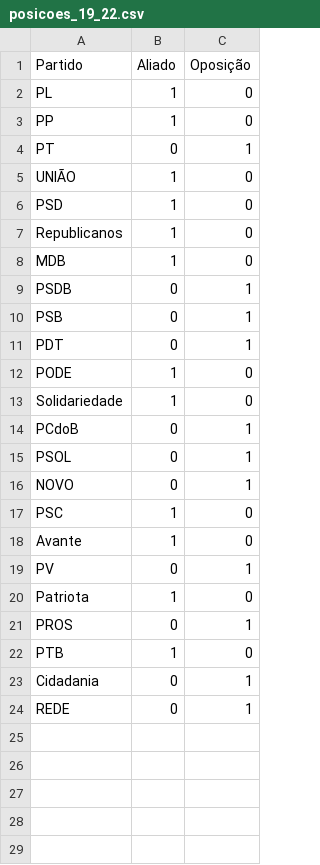
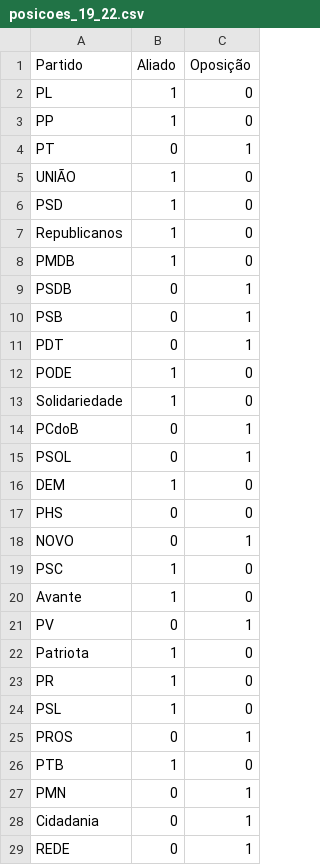
Before and after one commit to adriel1ft/NN_project, a CSV file: data/posicoes/posicoes_19_22.csv, drawn as a sheet.

```diff
--- a/data/posicoes/posicoes_19_22.csv
+++ b/data/posicoes/posicoes_19_22.csv
@@ -7,3 +7,3 @@ PSD,1,0
 Republicanos,1,0
-MDB,1,0
+PMDB,1,0
 PSDB,0,1
@@ -15,2 +15,4 @@ PCdoB,0,1
 PSOL,0,1
+DEM,1,0
+PHS,0,0
 NOVO,0,1
@@ -20,4 +22,7 @@ PV,0,1
 Patriota,1,0
+PR,1,0
+PSL,1,0
 PROS,0,1
 PTB,1,0
+PMN,0,1
 Cidadania,0,1
```
Also changed, not shown: data/posicoes/posicoes_11_14.csv, data/posicoes/posicoes_23_24.csv, 8 other files.
